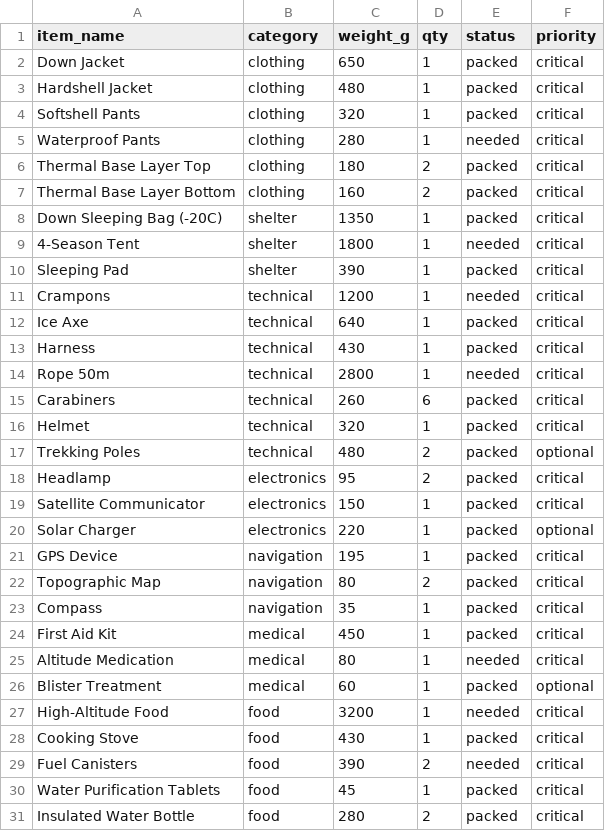
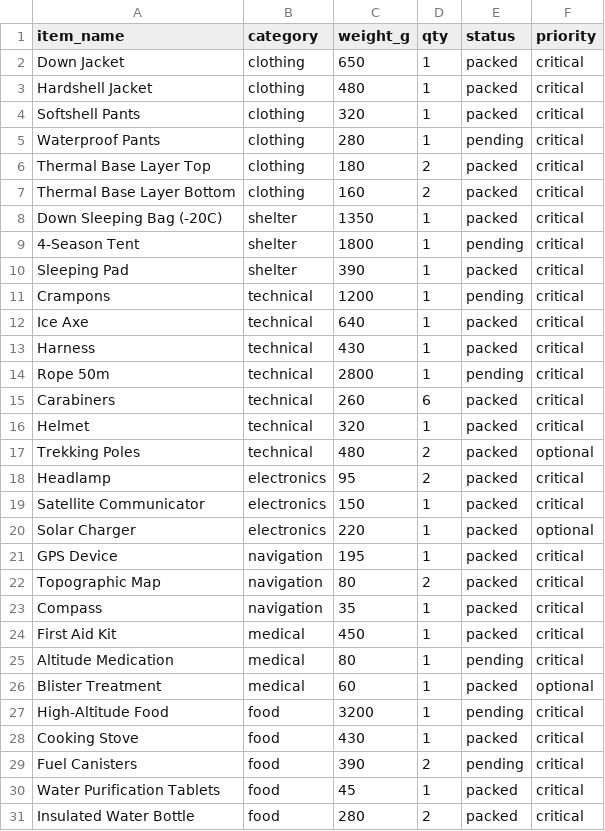
Before and after one commit to chandratop/peak, a CSV file: public/data/kalanag/gear-manifest.csv, drawn as a sheet.

```diff
--- a/public/data/kalanag/gear-manifest.csv
+++ b/public/data/kalanag/gear-manifest.csv
@@ -4,3 +4,3 @@ Hardshell Jacket,clothing,480,1,packed,critical
 Softshell Pants,clothing,320,1,packed,critical
-Waterproof Pants,clothing,280,1,needed,critical
+Waterproof Pants,clothing,280,1,pending,critical
 Thermal Base Layer Top,clothing,180,2,packed,critical
@@ -8,8 +8,8 @@ Thermal Base Layer Bottom,clothing,160,2,packed,critical
 Down Sleeping Bag (-20C),shelter,1350,1,packed,critical
-4-Season Tent,shelter,1800,1,needed,critical
+4-Season Tent,shelter,1800,1,pending,critical
 Sleeping Pad,shelter,390,1,packed,critical
-Crampons,technical,1200,1,needed,critical
+Crampons,technical,1200,1,pending,critical
 Ice Axe,technical,640,1,packed,critical
 Harness,technical,430,1,packed,critical
-Rope 50m,technical,2800,1,needed,critical
+Rope 50m,technical,2800,1,pending,critical
 Carabiners,technical,260,6,packed,critical
@@ -24,7 +24,7 @@ Compass,navigation,35,1,packed,critical
 First Aid Kit,medical,450,1,packed,critical
-Altitude Medication,medical,80,1,needed,critical
+Altitude Medication,medical,80,1,pending,critical
 Blister Treatment,medical,60,1,packed,optional
-High-Altitude Food,food,3200,1,needed,critical
+High-Altitude Food,food,3200,1,pending,critical
 Cooking Stove,food,430,1,packed,critical
-Fuel Canisters,food,390,2,needed,critical
+Fuel Canisters,food,390,2,pending,critical
 Water Purification Tablets,food,45,1,packed,critical
```
Also changed, not shown: 8 other files.
